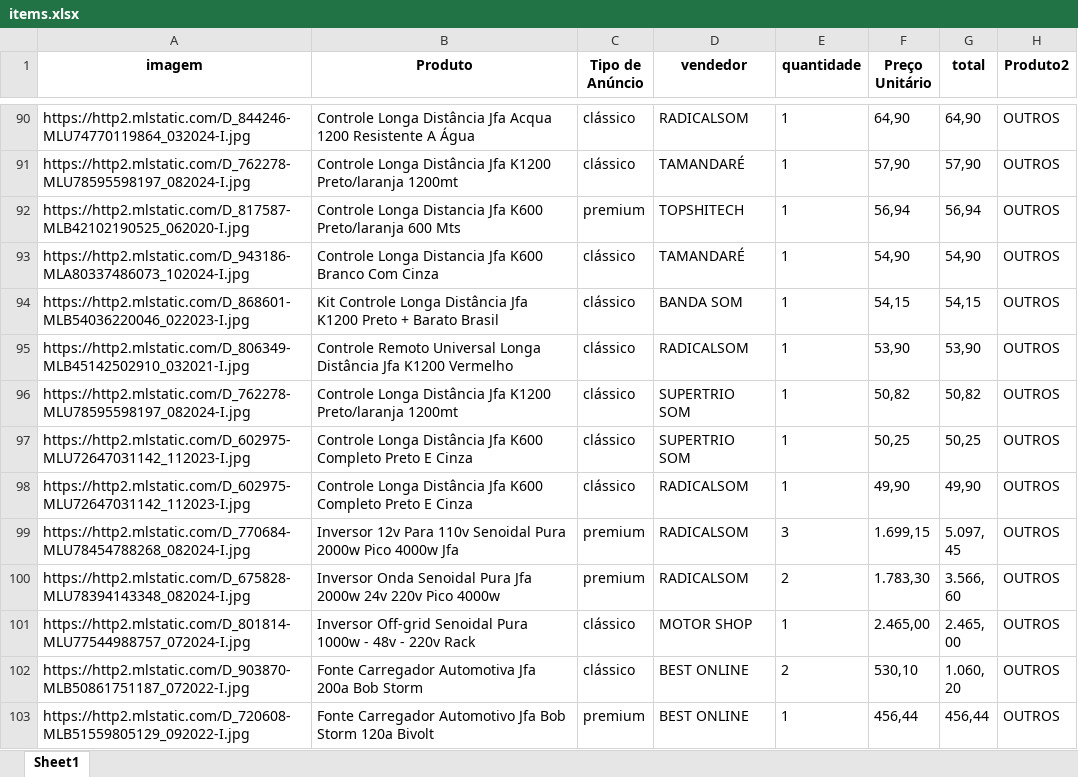
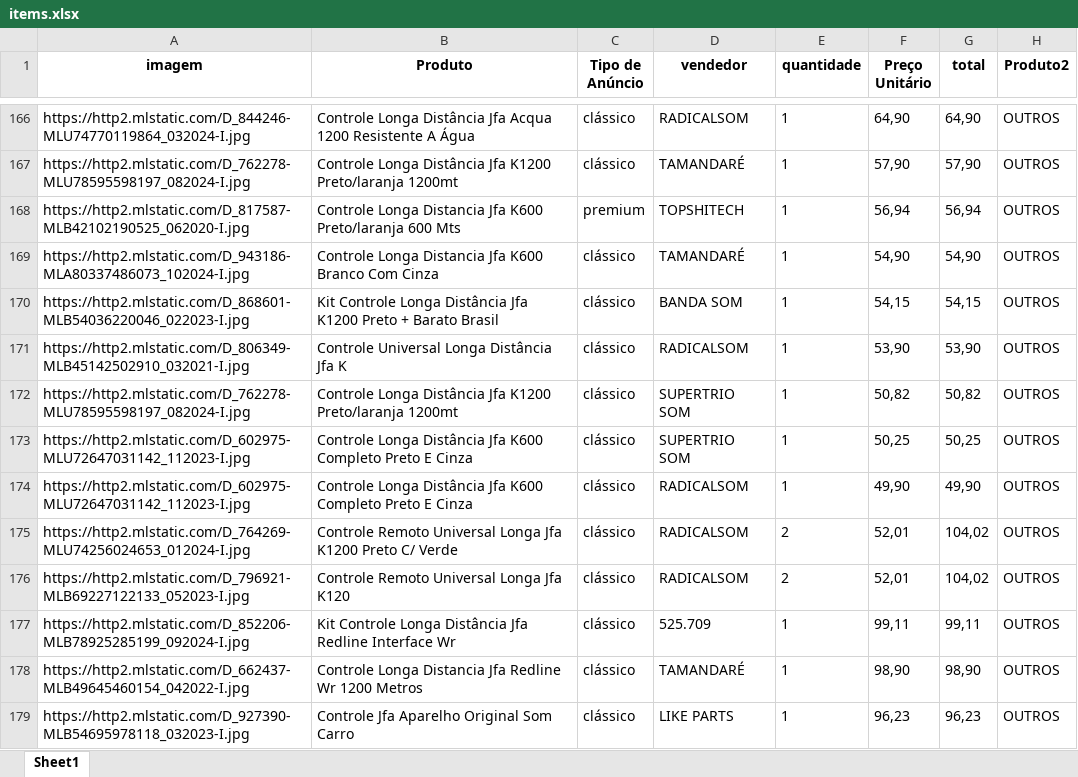
Before and after one commit to ArthurDuarte77/vendas-fora-politica, an Excel workbook: items.xlsx, sheet Sheet1, drawn as a sheet; only a part is shown, gaps mark what is left out; the shorter side is filled out with more unchanged rows; values as stored, in another font and other column widths than the file's, no borders; addresses are those after the commit; the diff covers the shown part only; the diff names each change by its address in the sheet, - before the commit and + after, or states it on an @@ line.

```diff
--- a/items.xlsx (sheet Sheet1)
+++ b/items.xlsx (sheet Sheet1)
-B171 (Produto): Controle Remoto Universal Longa Distância Jfa K1200 Vermelho
+B171 (Produto): Controle Universal Longa Distância Jfa K
+row 172: https://http2.mlstatic.com/D_762278-MLU78595598197_082024-I.jpg | Controle Longa Distância Jfa K1200 Preto/laranja 1200mt | clássico | SUPERTRIO SOM | 1 | 50,82 | 50,82 | OUTROS
+row 173: https://http2.mlstatic.com/D_602975-MLU72647031142_112023-I.jpg | Controle Longa Distância Jfa K600 Completo Preto E Cinza | clássico | SUPERTRIO SOM | 1 | 50,25 | 50,25 | OUTROS
+row 174: https://http2.mlstatic.com/D_602975-MLU72647031142_112023-I.jpg | Controle Longa Distância Jfa K600 Completo Preto E Cinza | clássico | RADICALSOM | 1 | 49,90 | 49,90 | OUTROS
+row 175: https://http2.mlstatic.com/D_764269-MLU74256024653_012024-I.jpg | Controle Remoto Universal Longa Jfa K1200 Preto C/ Verde | clássico | RADICALSOM | 2 | 52,01 | 104,02 | OUTROS
+row 176: https://http2.mlstatic.com/D_796921-MLB69227122133_052023-I.jpg | Controle Remoto Universal Longa Jfa K120 | clássico | RADICALSOM | 2 | 52,01 | 104,02 | OUTROS
+row 177: https://http2.mlstatic.com/D_852206-MLB78925285199_092024-I.jpg | Kit Controle Longa Distância Jfa Redline Interface Wr | clássico | 525.709 | 1 | 99,11 | 99,11 | OUTROS
+row 178: https://http2.mlstatic.com/D_662437-MLB49645460154_042022-I.jpg | Controle Longa Distancia Jfa Redline Wr 1200 Metros | clássico | TAMANDARÉ | 1 | 98,90 | 98,90 | OUTROS
+row 179: https://http2.mlstatic.com/D_927390-MLB54695978118_032023-I.jpg | Controle Jfa Aparelho Original Som Carro | clássico | LIKE PARTS | 1 | 96,23 | 96,23 | OUTROS
```
Also changed, not shown: 85 added rows and 16 edited cells elsewhere in this sheet, 4 other files.
